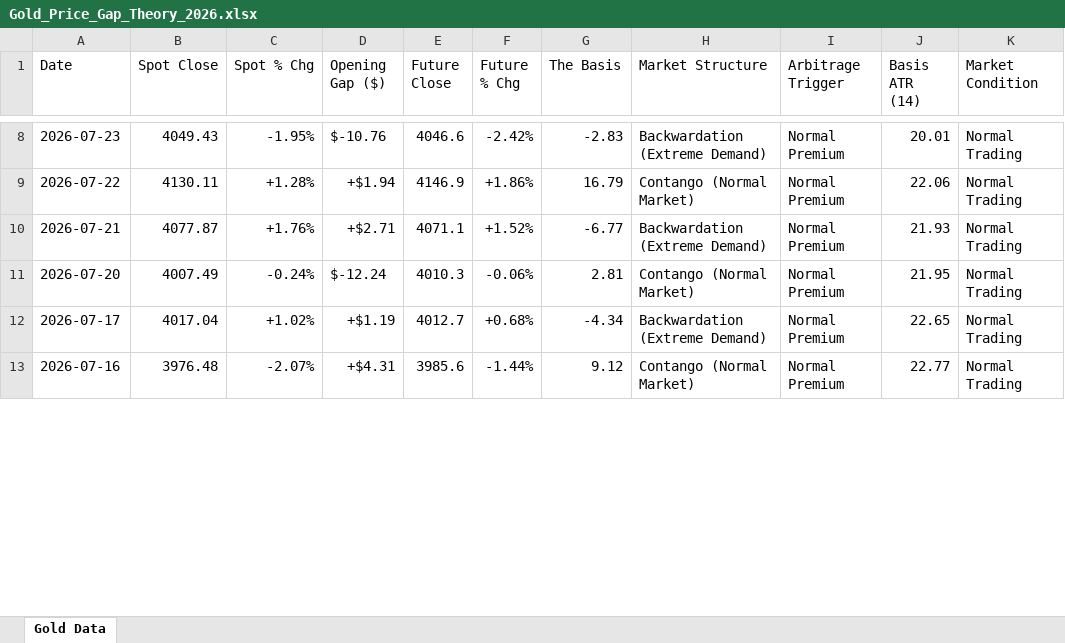
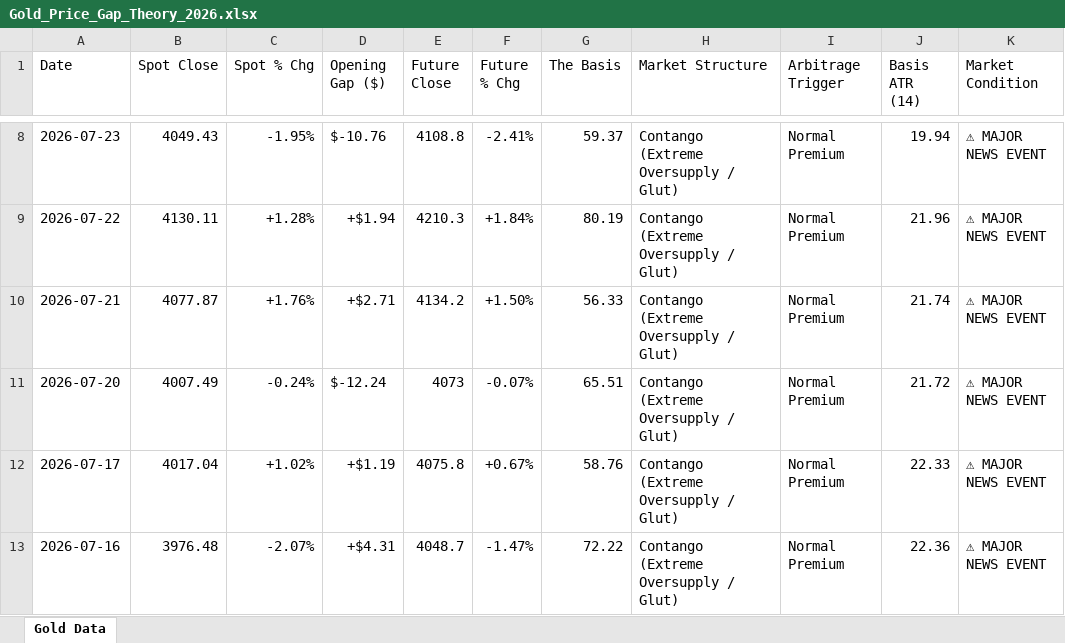
Before and after one commit to Jamesssurfer/SpotVsFutureGold, an Excel workbook: Gold_Price_Gap_Theory_2026.xlsx, sheet Gold Data, drawn as a sheet; only a part is shown, gaps mark what is left out; values as stored, in another font and other column widths than the file's, no cell formats; the diff covers the shown part only; the diff names each change by its address in the sheet, - before the commit and + after, or states it on an @@ line.

Commit message:
Automated Web Log Sync: 2026-08-01 05:32

```diff
--- a/Gold_Price_Gap_Theory_2026.xlsx (sheet Gold Data)
+++ b/Gold_Price_Gap_Theory_2026.xlsx (sheet Gold Data)
-E8 (Future Close): 4046.6
+E8 (Future Close): 4108.8
-F8 (Future % Chg): -2.42%
+F8 (Future % Chg): -2.41%
-G8 (The Basis): -2.83
+G8 (The Basis): 59.37
-H8 (Market Structure): Backwardation (Extreme Demand)
+H8 (Market Structure): Contango (Extreme Oversupply / Glut)
-J8 (Basis ATR (14)): 20.01
+J8 (Basis ATR (14)): 19.94
-K8:K13 (Market Condition): Normal Trading
+K8:K13 (Market Condition): ⚠ MAJOR NEWS EVENT
-E9 (Future Close): 4146.9
+E9 (Future Close): 4210.3
-F9 (Future % Chg): +1.86%
+F9 (Future % Chg): +1.84%
-G9 (The Basis): 16.79
+G9 (The Basis): 80.19
-H9 (Market Structure): Contango (Normal Market)
+H9 (Market Structure): Contango (Extreme Oversupply / Glut)
-J9 (Basis ATR (14)): 22.06
+J9 (Basis ATR (14)): 21.96
-E10 (Future Close): 4071.1
+E10 (Future Close): 4134.2
-F10 (Future % Chg): +1.52%
+F10 (Future % Chg): +1.50%
-G10 (The Basis): -6.77
+G10 (The Basis): 56.33
-H10 (Market Structure): Backwardation (Extreme Demand)
+H10 (Market Structure): Contango (Extreme Oversupply / Glut)
-J10 (Basis ATR (14)): 21.93
+J10 (Basis ATR (14)): 21.74
-E11 (Future Close): 4010.3
+E11 (Future Close): 4073
-F11 (Future % Chg): -0.06%
+F11 (Future % Chg): -0.07%
-G11 (The Basis): 2.81
+G11 (The Basis): 65.51
-H11 (Market Structure): Contango (Normal Market)
+H11 (Market Structure): Contango (Extreme Oversupply / Glut)
-J11 (Basis ATR (14)): 21.95
+J11 (Basis ATR (14)): 21.72
-E12 (Future Close): 4012.7
+E12 (Future Close): 4075.8
-F12 (Future % Chg): +0.68%
+F12 (Future % Chg): +0.67%
-G12 (The Basis): -4.34
+G12 (The Basis): 58.76
-H12 (Market Structure): Backwardation (Extreme Demand)
+H12 (Market Structure): Contango (Extreme Oversupply / Glut)
-J12 (Basis ATR (14)): 22.65
+J12 (Basis ATR (14)): 22.33
-E13 (Future Close): 3985.6
+E13 (Future Close): 4048.7
-F13 (Future % Chg): -1.44%
+F13 (Future % Chg): -1.47%
-G13 (The Basis): 9.12
+G13 (The Basis): 72.22
-H13 (Market Structure): Contango (Normal Market)
+H13 (Market Structure): Contango (Extreme Oversupply / Glut)
-J13 (Basis ATR (14)): 22.77
+J13 (Basis ATR (14)): 22.36
```
Also changed, not shown: 136 edited cells elsewhere in this sheet, cell formats.
